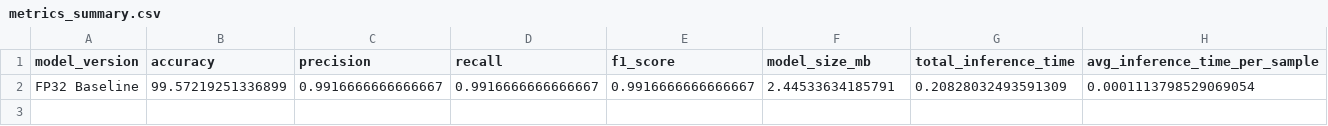
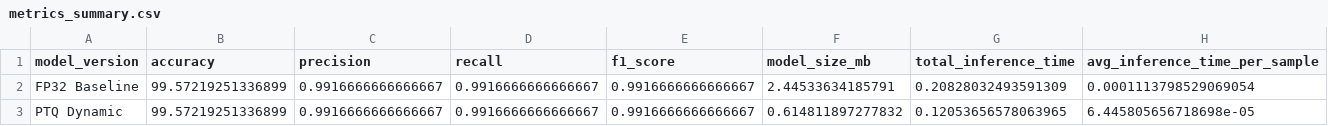
Before and after one commit to aojones5/Cyber_Quant, a CSV file: results/metrics_summary.csv, drawn as a sheet.

Commit message:
dynamic ptq

```diff
--- a/results/metrics_summary.csv
+++ b/results/metrics_summary.csv
@@ -2 +2,2 @@ model_version,accuracy,precision,recall,f1_score,model_size_mb,total_inference_t
 FP32 Baseline,99.57219251336899,0.9916666666666667,0.9916666666666667,0.9916666666666667,2.44533634185791,0.20828032493591309,0.0001113798529069054
+PTQ Dynamic,99.57219251336899,0.9916666666666667,0.9916666666666667,0.9916666666666667,0.614811897277832,0.12053656578063965,6.445805656718698e-05
```
Also changed, not shown: 5 other files.
